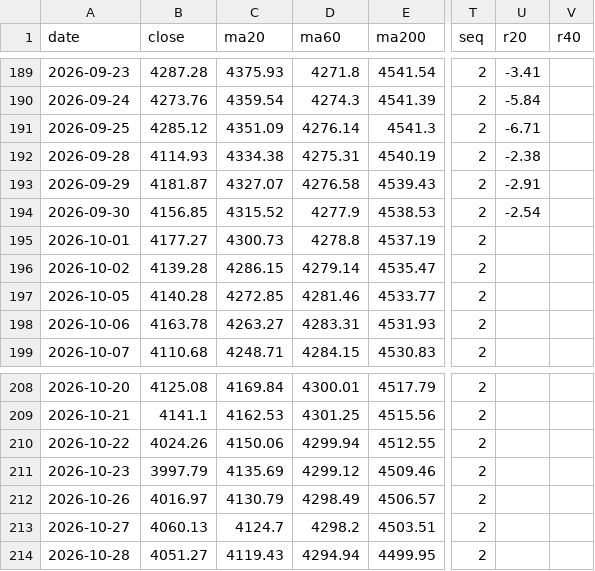
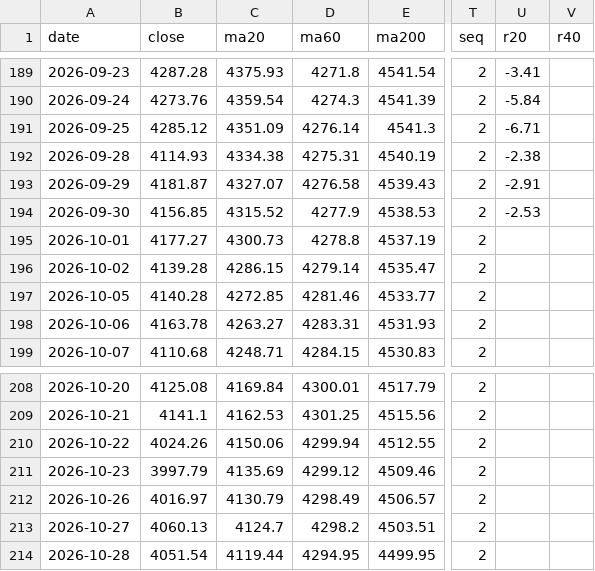
Before and after one commit to ztn0501/gold-radar, a CSV file: gm/gold-monitor/ledger.csv, drawn as a sheet; only a part is shown, gaps mark what is left out; the diff names each change by its address in the sheet, - before the commit and + after, or states it on an @@ line.

```diff
--- a/gm/gold-monitor/ledger.csv
+++ b/gm/gold-monitor/ledger.csv
-U194 (r20): -2.54
+U194 (r20): -2.53
-B214 (close): 4051.27
+B214 (close): 4051.54
-C214 (ma20): 4119.43
+C214 (ma20): 4119.44
-D214 (ma60): 4294.94
+D214 (ma60): 4294.95
```
Also changed, not shown: 12 other files.
